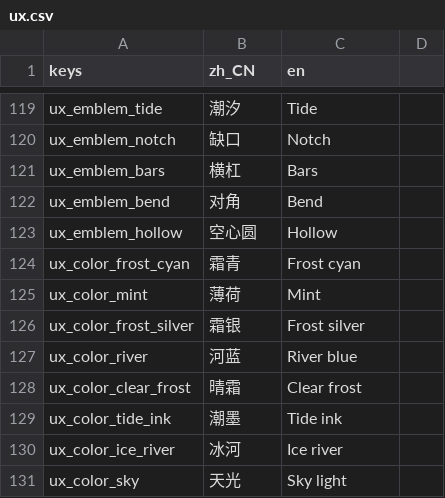
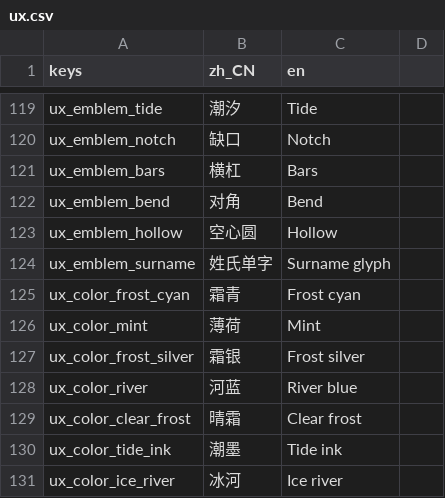
Before and after one commit to wuyongjia666-droid/CenturyKnights, a CSV file: project/data/locale/ux.csv, drawn as a sheet; only a part is shown, gaps mark what is left out; the shorter side is filled out with more unchanged rows.

Commit message:
feat(heraldry): 姓氏几何单字整链 — DIY emblem·glyph_char·多表面同源 (#720)
* feat(heraldry): 姓氏几何单字整链 — DIY emblem·glyph_char·多表面同源

P2-BNR-03：EMBLEMS 加 surname；spec.glyph_char 入 core_key；
向量 TextServer 笔画 + 无字体 seal 回退；开局命名可选姓氏单字；
hang/shell/header/SlotArms/族徽同源 E2E。

* fix(heraldry): drop surname CJK fallback literal (#720)

i18n_ratchet: heraldry_vector.gd literals 0→1 from hardcoded 「霜」.
Empty glyph uses procedural seal (same as raster) with no CJK string.

---------

Co-authored-by: 咏佳 吴 <wuyongjia666-droid@users.noreply.github.com>

```diff
--- a/project/data/locale/ux.csv
+++ b/project/data/locale/ux.csv
@@ -123,2 +123,3 @@ ux_emblem_bend,对角,Bend
 ux_emblem_hollow,空心圆,Hollow
+ux_emblem_surname,姓氏单字,Surname glyph
 ux_color_frost_cyan,霜青,Frost cyan
```
Also changed, not shown: 8 other files.
